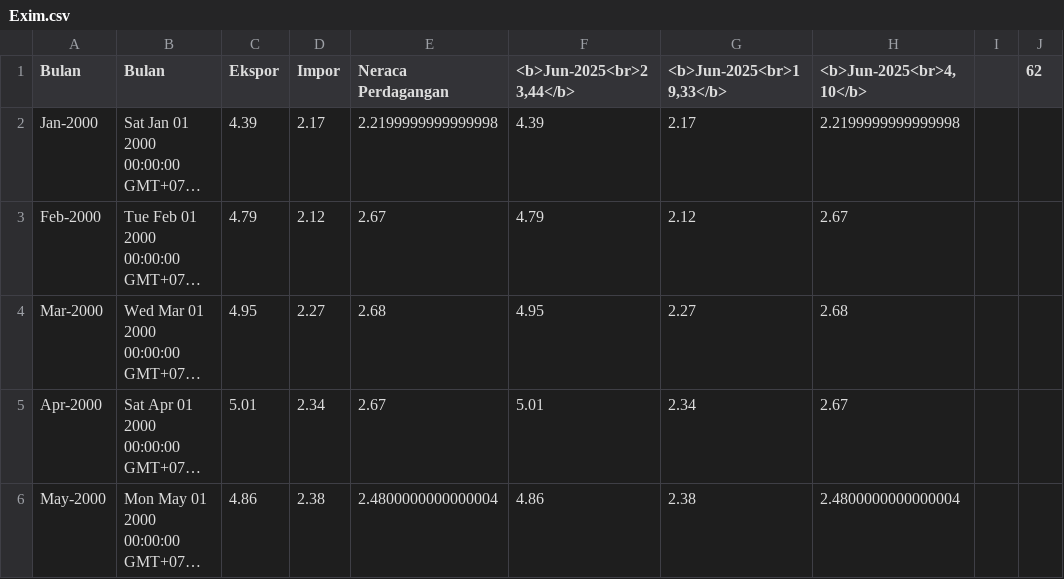
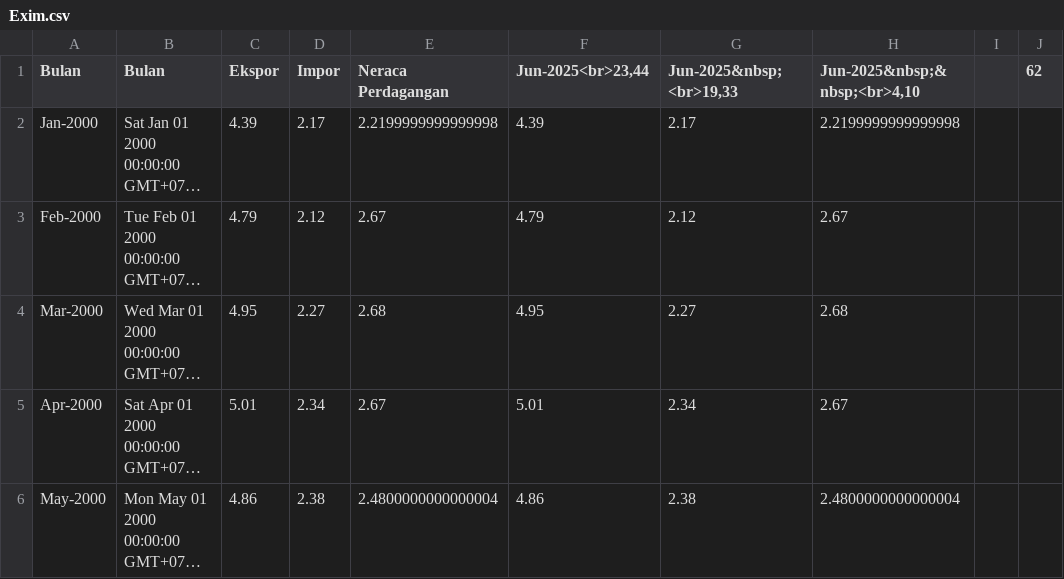
Before and after one commit to datatrust-research/Exim, a CSV file: Exim.csv, drawn as a sheet; only a part is shown; long unchanged cells end in …; the diff names each change by its address in the sheet, - before the commit and + after, or states it on an @@ line.

Commit message:
Update data CSV

```diff
--- a/Exim.csv
+++ b/Exim.csv
-F1: <b>Jun-2025<br>23,44</b>
+F1: Jun-2025<br>23,44
-G1: <b>Jun-2025<br>19,33</b>
+G1: Jun-2025&nbsp;<br>19,33
-H1: <b>Jun-2025<br>4,10</b>
+H1: Jun-2025&nbsp;&nbsp;<br>4,10
```
